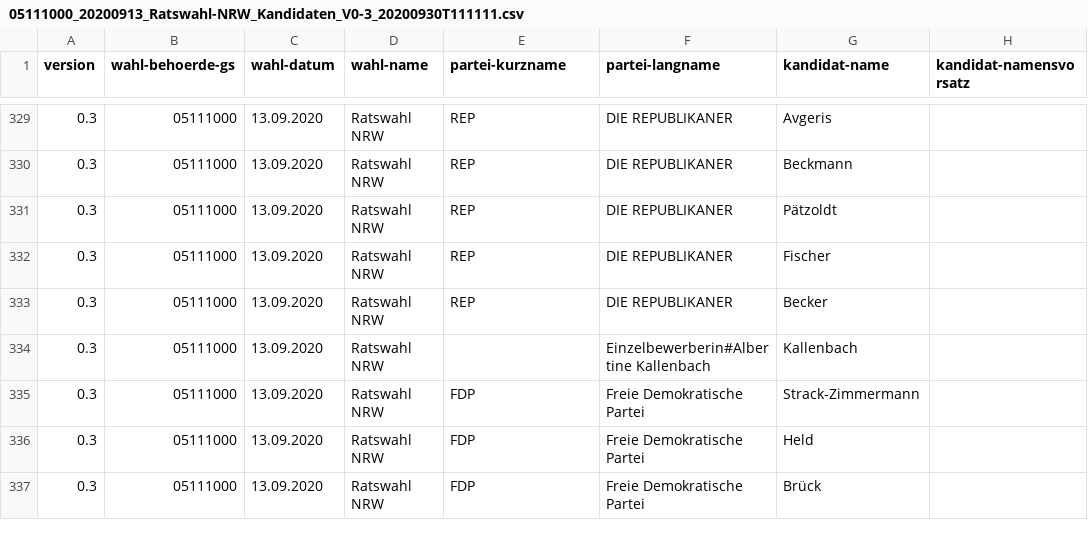
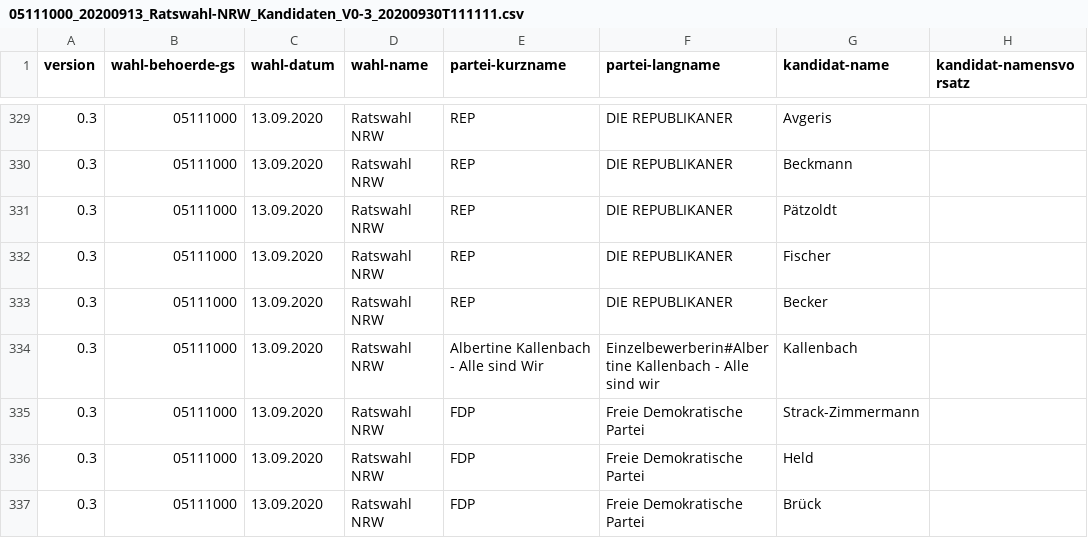
Before and after one commit to fhswf/wahlkarte, a CSV file: src/data/duesseldorf-kommunal2020/05111000_20200913_Ratswahl-NRW_Kandidaten_V0-3_20200930T111111.csv, drawn as a sheet; only a part is shown, gaps mark what is left out; the diff names each change by its address in the sheet, - before the commit and + after, or states it on an @@ line.

```diff
--- a/src/data/duesseldorf-kommunal2020/05111000_20200913_Ratswahl-NRW_Kandidaten_V0-3_20200930T111111.csv
+++ b/src/data/duesseldorf-kommunal2020/05111000_20200913_Ratswahl-NRW_Kandidaten_V0-3_20200930T111111.csv
-E334 (partei-kurzname): (empty)
+E334 (partei-kurzname): Albertine Kallenbach - Alle sind Wir
-F334 (partei-langname): Einzelbewerberin#Albertine Kallenbach
+F334 (partei-langname): Einzelbewerberin#Albertine Kallenbach - Alle sind wir
```
Also changed, not shown: src/data/duesseldorf-kommunal2020/05111000_20200913_Ratswahl-NRW_Stimmzettel_V0-3_20200930T111111.csv.
